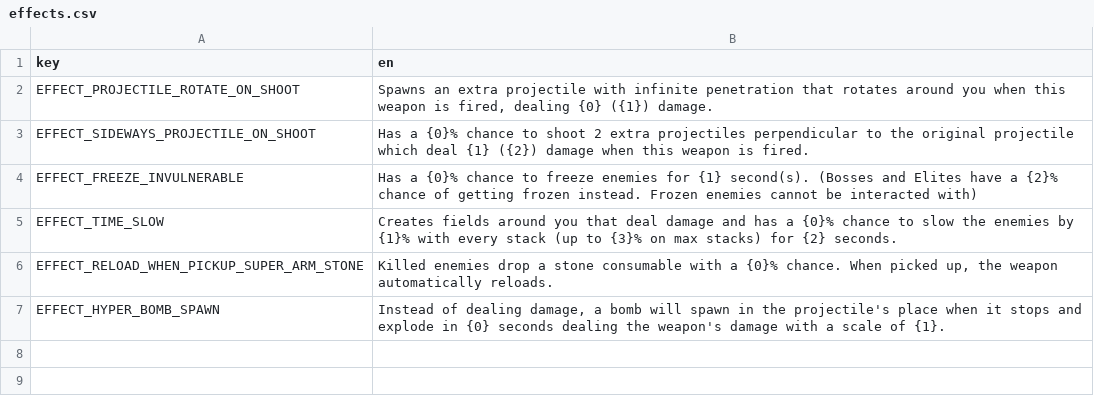
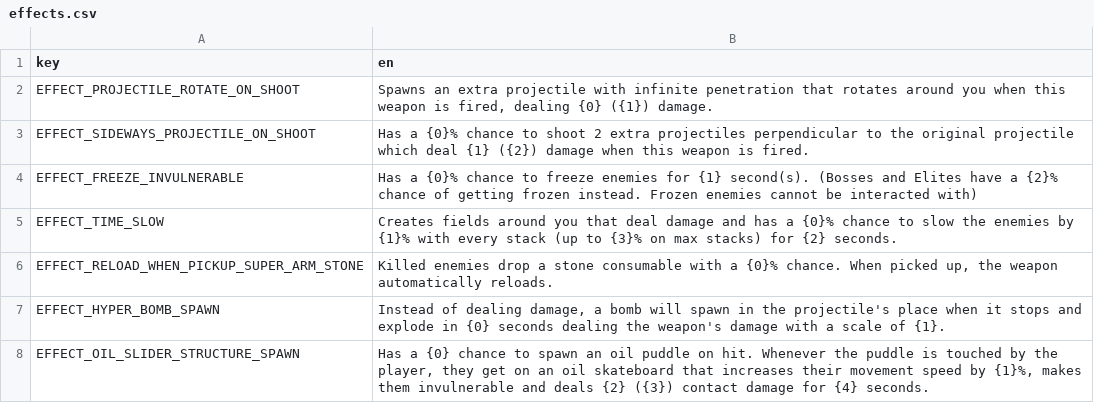
Before and after one commit to DoubleCyclone/Brotato-Mod, a CSV file: translations/effects.csv, drawn as a sheet; the diff names each change by its address in the sheet, - before the commit and + after, or states it on an @@ line.

Commit message:
translations added

```diff
--- a/translations/effects.csv
+++ b/translations/effects.csv
+row 8: EFFECT_OIL_SLIDER_STRUCTURE_SPAWN | Has a {0} chance to spawn an oil puddle on hit. Whenever the puddle is touched by the player, they get on an oil skateboard that increases their movement speed by {1}%, makes them invulnerable and deals {2} ({3}) contact damage for {4} seconds.
```
Also changed, not shown: 5 other files.
